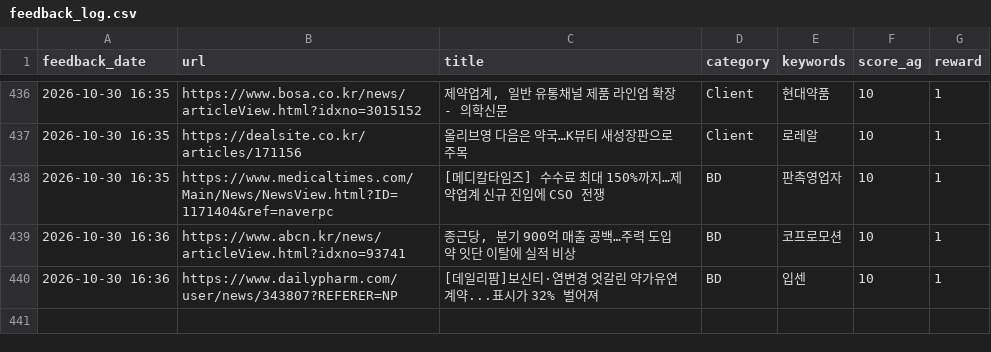
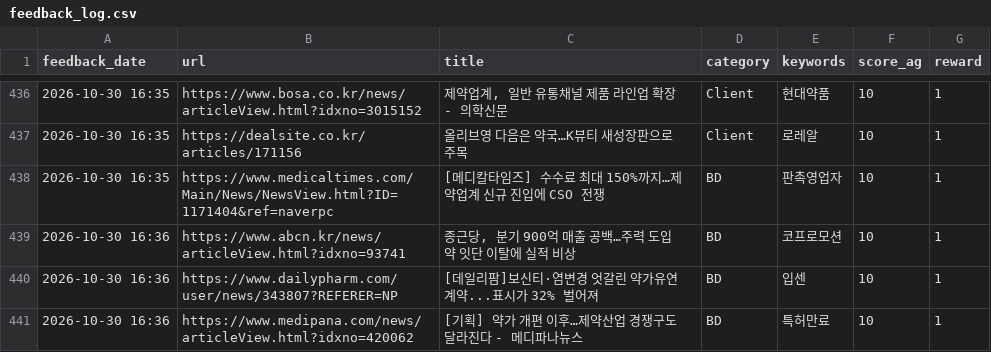
Before and after one commit to Lilyleeyaa/zp-market-monitoring-v3-share, a CSV file: data/labels/feedback_log.csv, drawn as a sheet; only a part is shown, gaps mark what is left out.

Commit message:
Feedback: [기획] 약가 개편 이후…제약산업 경쟁구도 달라진다 - 메디파나뉴스... (2026-10-30 16:36)

```diff
--- a/data/labels/feedback_log.csv
+++ b/data/labels/feedback_log.csv
@@ -440 +440,2 @@ feedback_date,url,title,category,keywords,score_ag,reward
 2026-10-30 16:36,https://www.dailypharm.com/user/news/343807?REFERER=NP,[데일리팜]보신티·염변경 엇갈린 약가유연계약...표시가 32% 벌어져,BD,입센,10,1
+2026-10-30 16:36,https://www.medipana.com/news/articleView.html?idxno=420062,[기획] 약가 개편 이후…제약산업 경쟁구도 달라진다 - 메디파나뉴스,BD,특허만료,10,1
```
